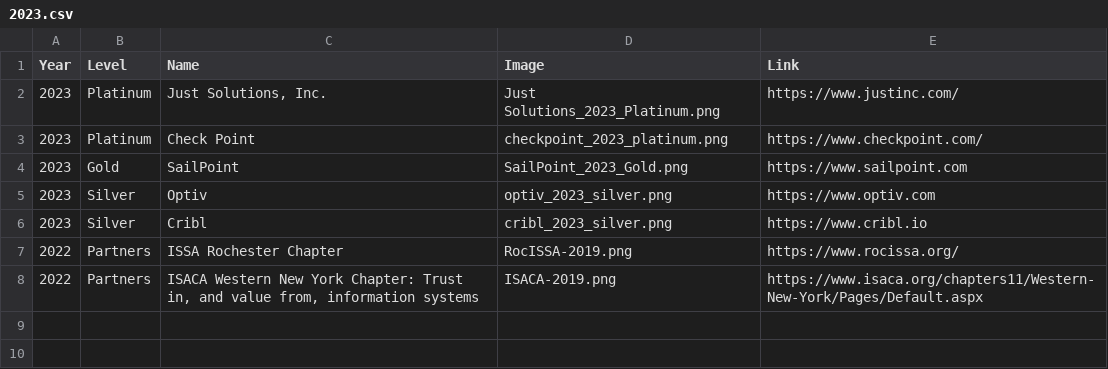
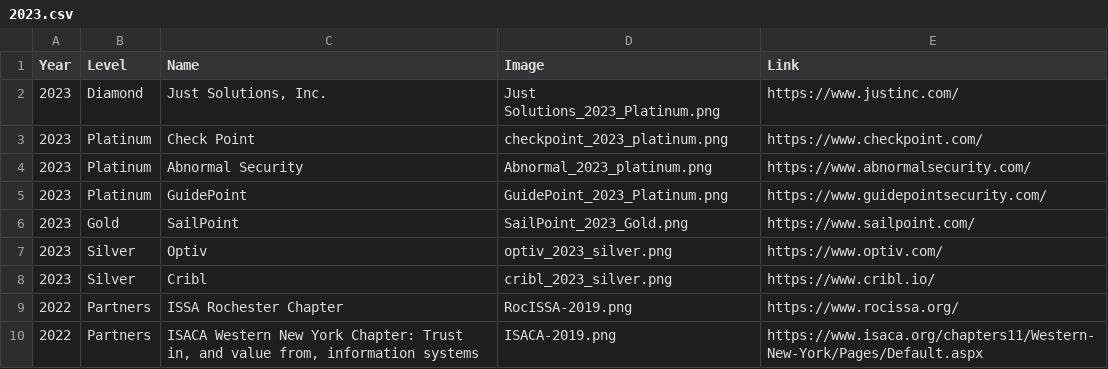
Before and after one commit to rocissa/rss-website, a CSV file: _data/sponsors/2023.csv, drawn as a sheet.

Commit message:
Add Abnormal and Guidepoint logos, upgrade Just Solutions to Diamond

```diff
--- a/_data/sponsors/2023.csv
+++ b/_data/sponsors/2023.csv
@@ -1,7 +1,9 @@
 Year,Level,Name,Image,Link
-2023,Platinum,"Just Solutions, Inc.",Just Solutions_2023_Platinum.png,https://www.justinc.com/
+2023,Diamond,"Just Solutions, Inc.",Just Solutions_2023_Platinum.png,https://www.justinc.com/
 2023,Platinum,Check Point,checkpoint_2023_platinum.png,https://www.checkpoint.com/
-2023,Gold,SailPoint,SailPoint_2023_Gold.png,https://www.sailpoint.com
-2023,Silver,Optiv,optiv_2023_silver.png,https://www.optiv.com
-2023,Silver,Cribl,cribl_2023_silver.png,https://www.cribl.io
+2023,Platinum,Abnormal Security,Abnormal_2023_platinum.png,https://www.abnormalsecurity.com/
+2023,Platinum,GuidePoint,GuidePoint_2023_Platinum.png,https://www.guidepointsecurity.com/
+2023,Gold,SailPoint,SailPoint_2023_Gold.png,https://www.sailpoint.com/
+2023,Silver,Optiv,optiv_2023_silver.png,https://www.optiv.com/
+2023,Silver,Cribl,cribl_2023_silver.png,https://www.cribl.io/
 2022,Partners,ISSA Rochester Chapter,RocISSA-2019.png,https://www.rocissa.org/
```
Also changed, not shown: 2 other files.
